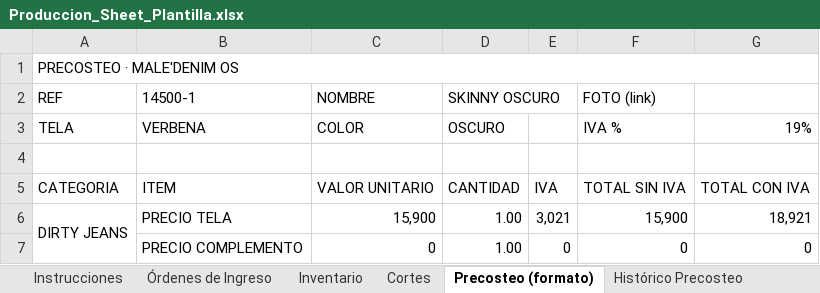
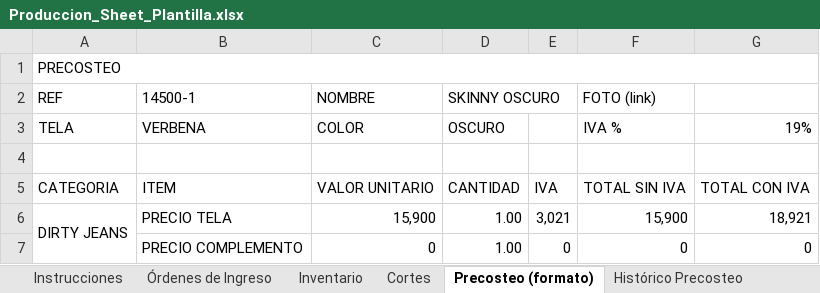
Before and after one commit to sebastha93-pixel/http-localhost-8502-shopify, an Excel workbook: sheets/Produccion_Sheet_Plantilla.xlsx, sheet Precosteo (formato), drawn as a sheet; only a part is shown; values as stored, in another font and other column widths than the file's, no cell formats; charts and pictures not drawn; the diff names each change by its address in the sheet, - before the commit and + after, or states it on an @@ line.

```diff
--- a/sheets/Produccion_Sheet_Plantilla.xlsx (sheet Precosteo (formato))
+++ b/sheets/Produccion_Sheet_Plantilla.xlsx (sheet Precosteo (formato))
-A1 (REF): PRECOSTEO · MALE'DENIM OS
+A1 (REF): PRECOSTEO
```
Also changed, not shown: sheet Órdenes de Ingreso, sheet Instrucciones, sheet Inventario, sheet Histórico Precosteo, sheet Cortes, sheet Orden de Corte (formato), cell formats, charts or pictures, 3 other files.
